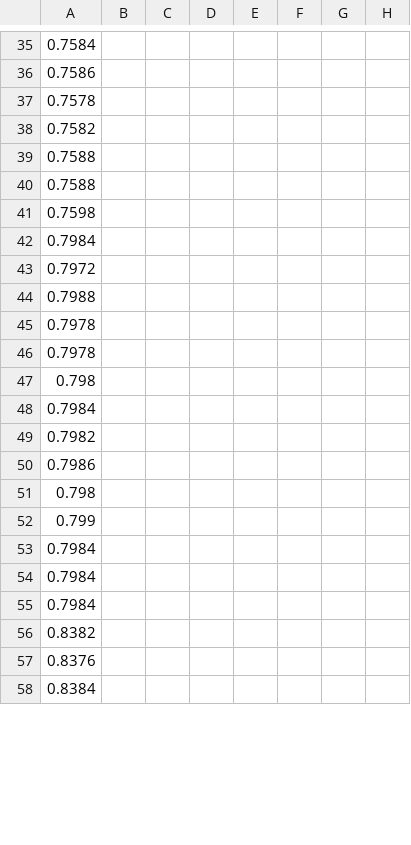
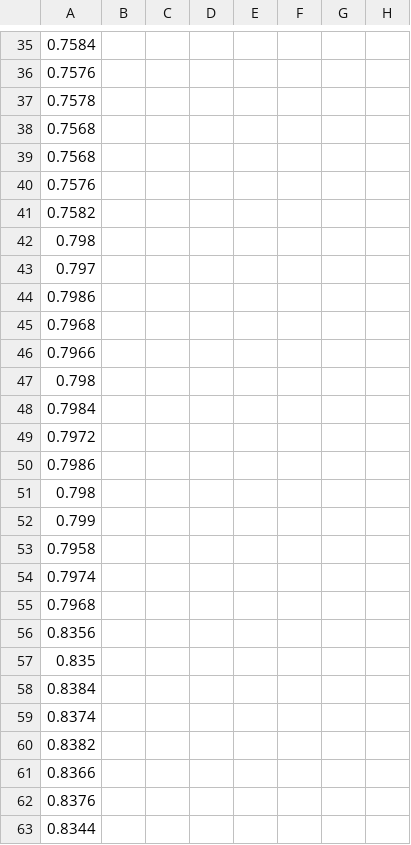
Before and after one commit to sjm1992st/Genetic_Insects_GPU_AMP, a CSV file: GA_parallel_Amp/example_stats6.csv, drawn as a sheet; only a part is shown, gaps mark what is left out; removed rows and columns are numbered as before the commit, all else as after; rows hold the shown columns only; the diff covers the shown part only; the diff names each change by its address in the sheet, - before the commit and + after, or states it on an @@ line.

```diff
--- a/GA_parallel_Amp/example_stats6.csv
+++ b/GA_parallel_Amp/example_stats6.csv
-A36: 0.7586
+A36: 0.7576
+row 38: 0.7568
+row 39: 0.7568
+row 40: 0.7576
-A42: 0.7588
+A42: 0.798
-A43: 0.7588
+A43: 0.797
-A44: 0.7598
+A44: 0.7986
+row 45: 0.7968
+row 46: 0.7966
-row 44: 0.7988
-row 45: 0.7978
-row 46: 0.7978
-row 48: 0.7984
-row 49: 0.7982
-A53: 0.7984
+A53: 0.7958
-A54: 0.7984
+A54: 0.7974
-A55: 0.7984
+A55: 0.7968
+row 56: 0.8356
+row 57: 0.835
@@ row 62 moved to row 58: 0.8384 @@
+row 59: 0.8374
+row 61: 0.8366
-A63: 0.8384
+A63: 0.8344
```
Also changed, not shown: 64 added rows, 8 removed rows, 5 moved rows and 8 edited cells elsewhere in this file, 2 other files.
